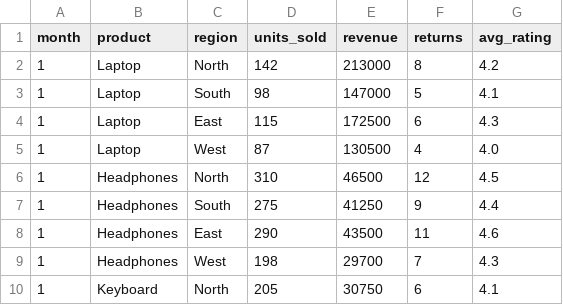
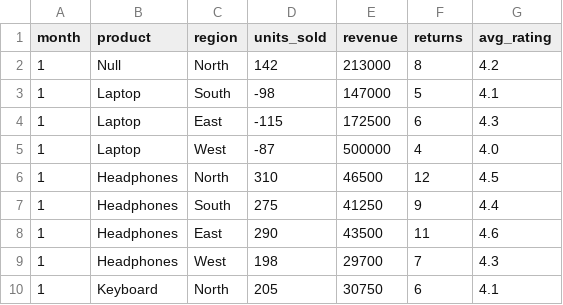
Before and after one commit to benp3837/Master_Demos, a CSV file: Python/MatplotlibSandbox/app/data/sales_data.csv, drawn as a sheet; only a part is shown.

```diff
--- a/Python/MatplotlibSandbox/app/data/sales_data.csv
+++ b/Python/MatplotlibSandbox/app/data/sales_data.csv
@@ -1,6 +1,6 @@
 month,product,region,units_sold,revenue,returns,avg_rating
-1,Laptop,North,142,213000,8,4.2
-1,Laptop,South,98,147000,5,4.1
-1,Laptop,East,115,172500,6,4.3
-1,Laptop,West,87,130500,4,4.0
+1,Null,North,142,213000,8,4.2
+1,Laptop,South,-98,147000,5,4.1
+1,Laptop,East,-115,172500,6,4.3
+1,Laptop,West,-87,500000,4,4.0
 1,Headphones,North,310,46500,12,4.5
```
Also changed, not shown: 7 other files.
